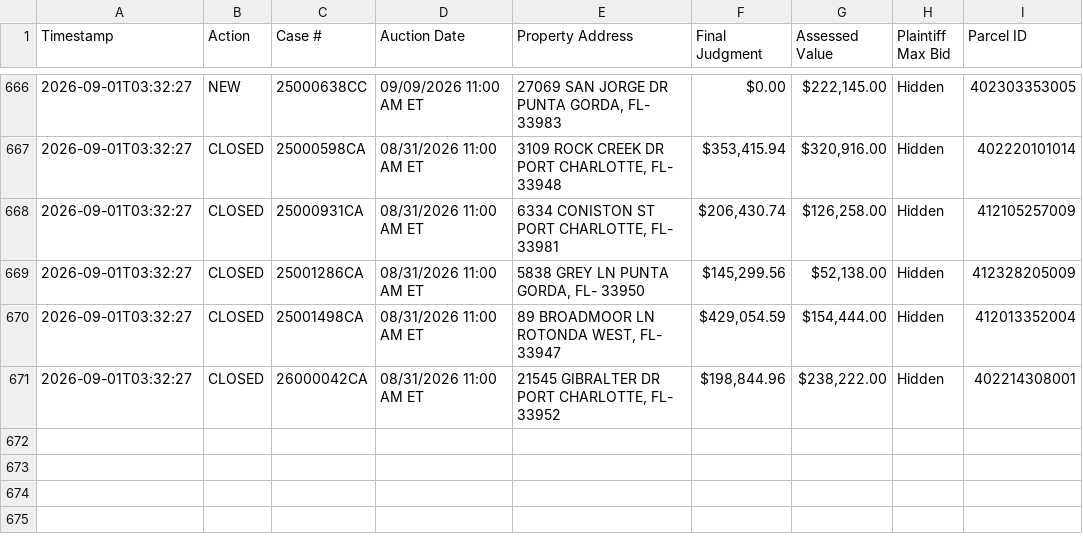
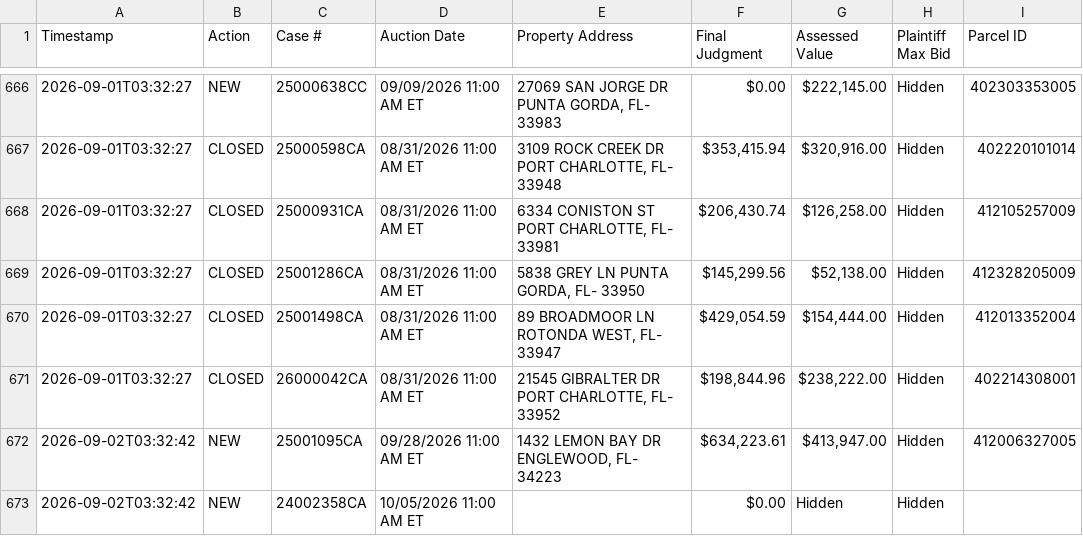
Before and after one commit to figlesias7/realforeclose-charlotte, a CSV file: data/event_log.csv, drawn as a sheet; only a part is shown, gaps mark what is left out; the diff names each change by its address in the sheet, - before the commit and + after, or states it on an @@ line.

```diff
--- a/data/event_log.csv
+++ b/data/event_log.csv
+row 672: 2026-09-02T03:32:42 | NEW | 25001095CA | 09/28/2026 11:00 AM ET | 1432 LEMON BAY DR ENGLEWOOD, FL- 34223 | $634,223.61 | $413,947.00 | Hidden | 412006327005
+row 673: 2026-09-02T03:32:42 | NEW | 24002358CA | 10/05/2026 11:00 AM ET |  | $0.00 | Hidden | Hidden
```
Also changed, not shown: data/all_seen.csv, 3 other files.
